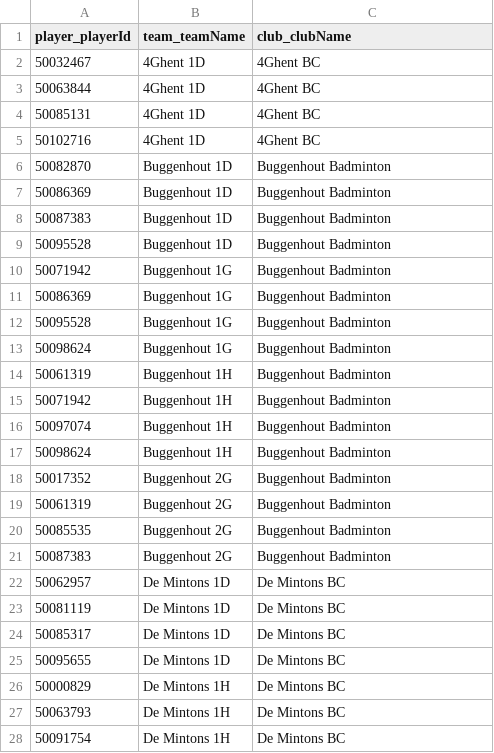
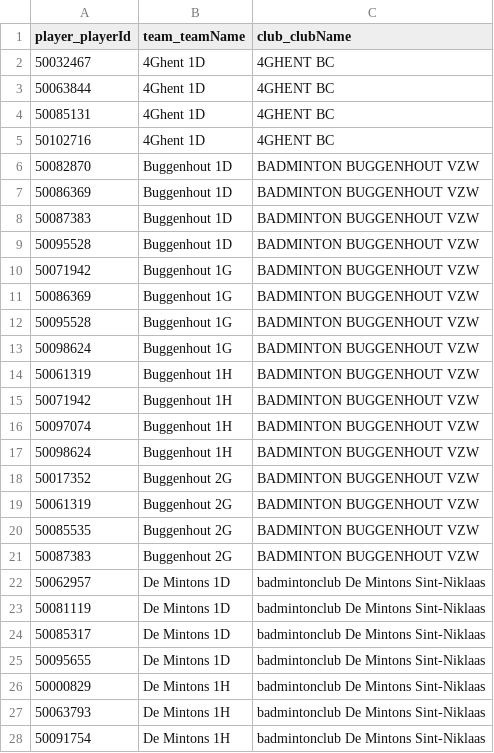
Before and after one commit to Badminton-PBO/lion-freaky, a CSV file: lf_front/data/fixed/2017-2018/liga_nationale_basisopstelling.csv, drawn as a sheet; only a part is shown; the diff covers the shown part only.

Commit message:
Prepare next season: 2017-2018, basisopstelling liga corrected

```diff
--- a/lf_front/data/fixed/2017-2018/liga_nationale_basisopstelling.csv
+++ b/lf_front/data/fixed/2017-2018/liga_nationale_basisopstelling.csv
@@ -1,28 +1,28 @@
 player_playerId,team_teamName,club_clubName
-50032467,"4Ghent 1D","4Ghent BC"
-50063844,"4Ghent 1D","4Ghent BC"
-50085131,"4Ghent 1D","4Ghent BC"
-50102716,"4Ghent 1D","4Ghent BC"
-50082870,"Buggenhout 1D","Buggenhout Badminton"
-50086369,"Buggenhout 1D","Buggenhout Badminton"
-50087383,"Buggenhout 1D","Buggenhout Badminton"
-50095528,"Buggenhout 1D","Buggenhout Badminton"
-50071942,"Buggenhout 1G","Buggenhout Badminton"
-50086369,"Buggenhout 1G","Buggenhout Badminton"
-50095528,"Buggenhout 1G","Buggenhout Badminton"
-50098624,"Buggenhout 1G","Buggenhout Badminton"
-50061319,"Buggenhout 1H","Buggenhout Badminton"
-50071942,"Buggenhout 1H","Buggenhout Badminton"
-50097074,"Buggenhout 1H","Buggenhout Badminton"
-50098624,"Buggenhout 1H","Buggenhout Badminton"
-50017352,"Buggenhout 2G","Buggenhout Badminton"
-50061319,"Buggenhout 2G","Buggenhout Badminton"
-50085535,"Buggenhout 2G","Buggenhout Badminton"
-50087383,"Buggenhout 2G","Buggenhout Badminton"
-50062957,"De Mintons 1D","De Mintons BC"
-50081119,"De Mintons 1D","De Mintons BC"
-50085317,"De Mintons 1D","De Mintons BC"
-50095655,"De Mintons 1D","De Mintons BC"
-50000829,"De Mintons 1H","De Mintons BC"
-50063793,"De Mintons 1H","De Mintons BC"
-50091754,"De Mintons 1H","De Mintons BC"
+50032467,"4Ghent 1D","4GHENT BC"
+50063844,"4Ghent 1D","4GHENT BC"
+50085131,"4Ghent 1D","4GHENT BC"
+50102716,"4Ghent 1D","4GHENT BC"
+50082870,"Buggenhout 1D","BADMINTON BUGGENHOUT VZW"
+50086369,"Buggenhout 1D","BADMINTON BUGGENHOUT VZW"
+50087383,"Buggenhout 1D","BADMINTON BUGGENHOUT VZW"
+50095528,"Buggenhout 1D","BADMINTON BUGGENHOUT VZW"
+50071942,"Buggenhout 1G","BADMINTON BUGGENHOUT VZW"
+50086369,"Buggenhout 1G","BADMINTON BUGGENHOUT VZW"
+50095528,"Buggenhout 1G","BADMINTON BUGGENHOUT VZW"
+50098624,"Buggenhout 1G","BADMINTON BUGGENHOUT VZW"
+50061319,"Buggenhout 1H","BADMINTON BUGGENHOUT VZW"
+50071942,"Buggenhout 1H","BADMINTON BUGGENHOUT VZW"
+50097074,"Buggenhout 1H","BADMINTON BUGGENHOUT VZW"
+50098624,"Buggenhout 1H","BADMINTON BUGGENHOUT VZW"
+50017352,"Buggenhout 2G","BADMINTON BUGGENHOUT VZW"
+50061319,"Buggenhout 2G","BADMINTON BUGGENHOUT VZW"
+50085535,"Buggenhout 2G","BADMINTON BUGGENHOUT VZW"
+50087383,"Buggenhout 2G","BADMINTON BUGGENHOUT VZW"
+50062957,"De Mintons 1D","badmintonclub De Mintons Sint-Niklaas"
+50081119,"De Mintons 1D","badmintonclub De Mintons Sint-Niklaas"
+50085317,"De Mintons 1D","badmintonclub De Mintons Sint-Niklaas"
+50095655,"De Mintons 1D","badmintonclub De Mintons Sint-Niklaas"
+50000829,"De Mintons 1H","badmintonclub De Mintons Sint-Niklaas"
+50063793,"De Mintons 1H","badmintonclub De Mintons Sint-Niklaas"
+50091754,"De Mintons 1H","badmintonclub De Mintons Sint-Niklaas"
```
Also changed, not shown: 101 edited cells elsewhere in this file, 2 other files.
